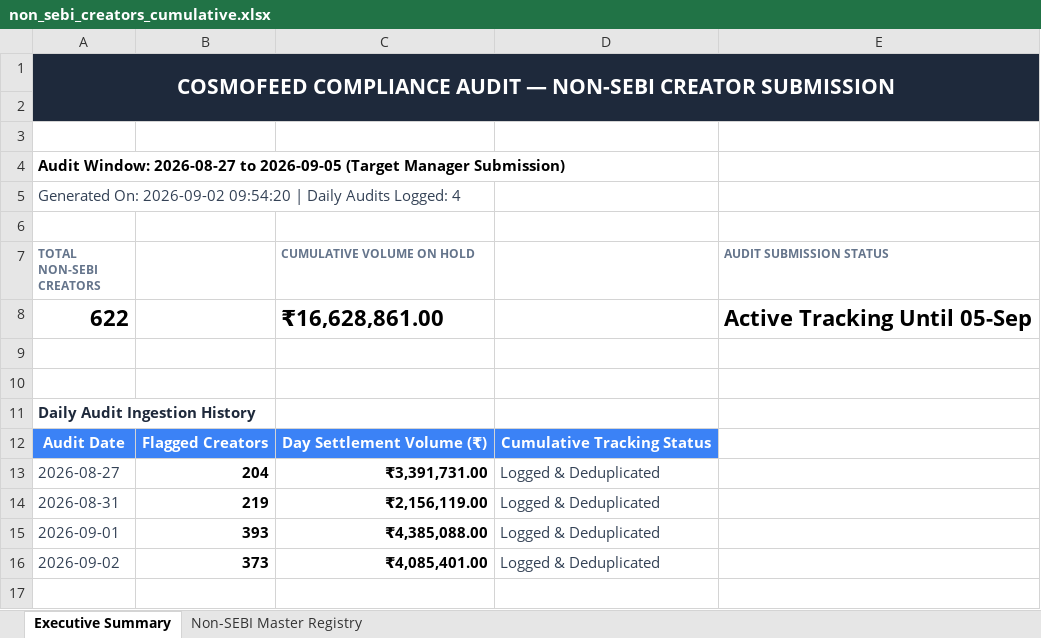
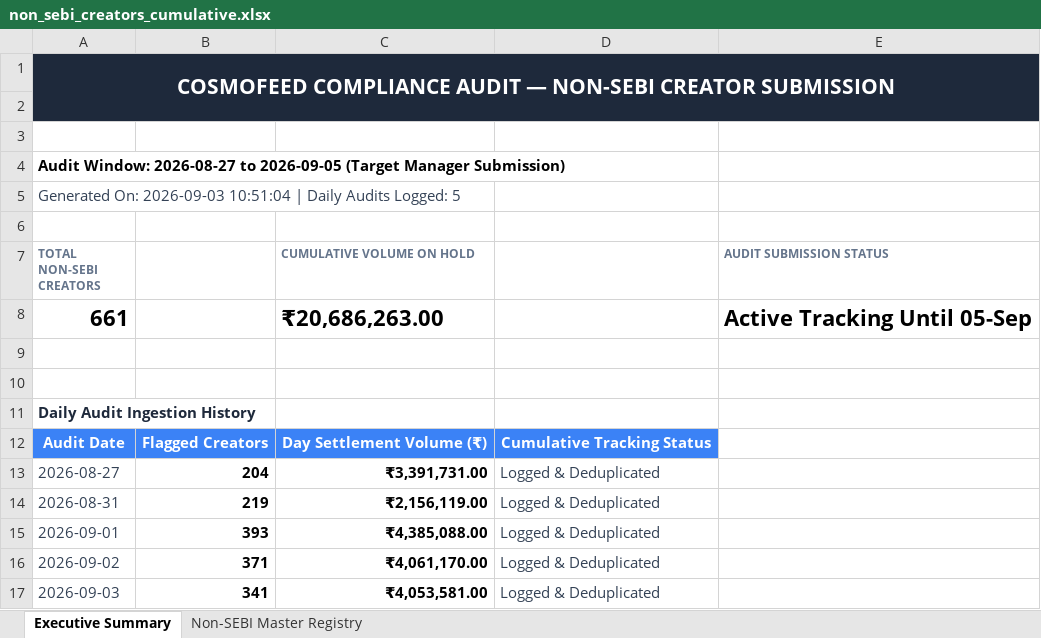
Before and after one commit to mohitkr04/cosmofeed_settlement, an Excel workbook: data/non_sebi_creators_cumulative.xlsx, sheet Executive Summary, drawn as a sheet; values as stored, in another font and other column widths than the file's, no borders; removed rows and columns are numbered as before the commit, all else as after; the diff names each change by its address in the sheet, - before the commit and + after, or states it on an @@ line.

Commit message:
auto: Daily payout audit & Non-SEBI ledger update [2026-09-03]

```diff
--- a/data/non_sebi_creators_cumulative.xlsx (sheet Executive Summary)
+++ b/data/non_sebi_creators_cumulative.xlsx (sheet Executive Summary)
-A5 (TOTAL NON-SEBI CREATORS): Generated On: 2026-09-02 09:54:20 | Daily Audits Logged: 4
+A5 (TOTAL NON-SEBI CREATORS): Generated On: 2026-09-03 10:51:04 | Daily Audits Logged: 5
-row 8: 622 |  | ₹16,628,861.00 |  | Active Tracking Until 05-Sep
+row 8: 661 |  | ₹20,686,263.00 |  | Active Tracking Until 05-Sep
-B16: 373
+B16: 371
-C16 (CUMULATIVE VOLUME ON HOLD): ₹4,085,401.00
+C16 (CUMULATIVE VOLUME ON HOLD): ₹4,061,170.00
+row 17: 2026-09-03 | 341 | ₹4,053,581.00 | Logged & Deduplicated
```
Also changed, not shown: sheet Non-SEBI Master Registry, reports/telegram_sebi_10day_report.xlsx, 16 other files.
